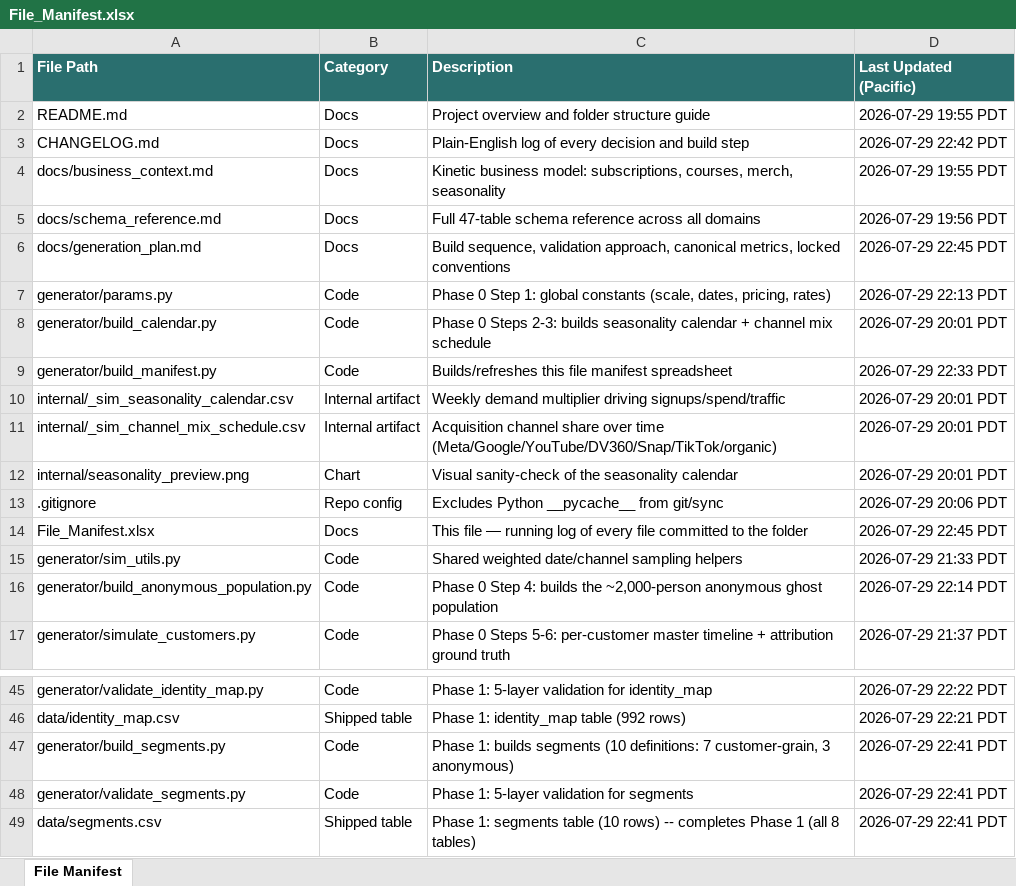
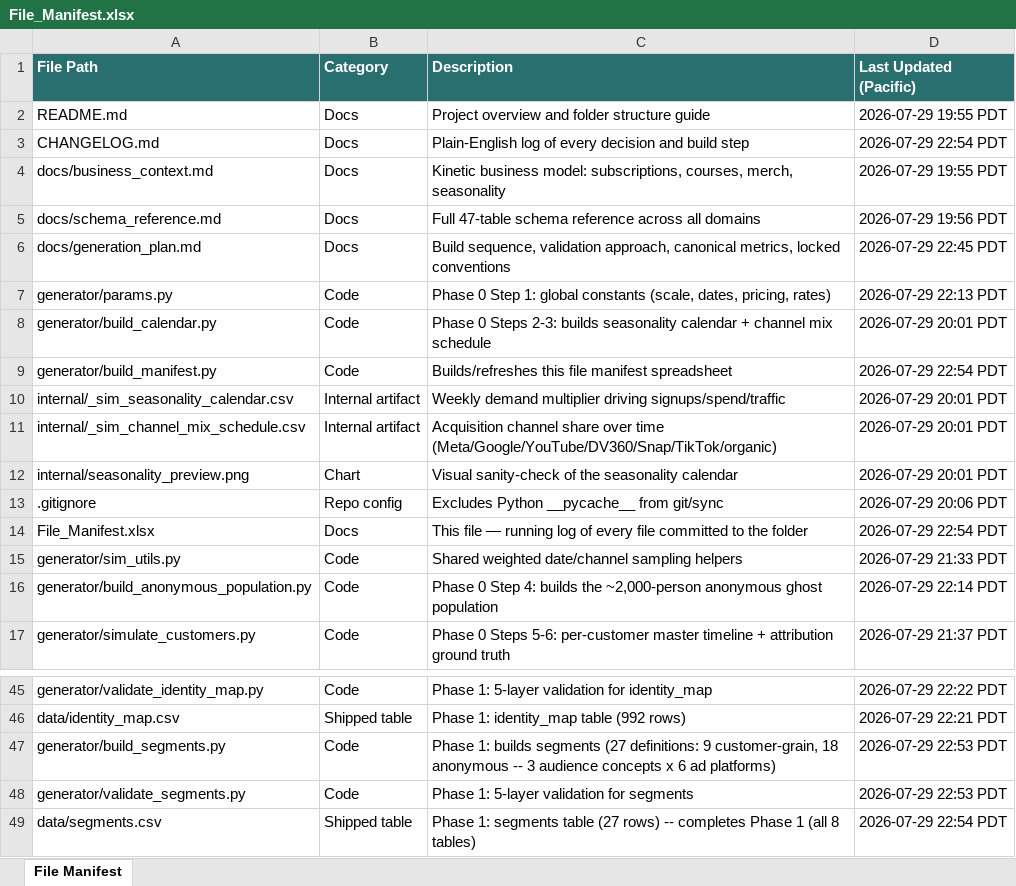
Before and after one commit to bencool85/kinetic-data-project, an Excel workbook: File_Manifest.xlsx, sheet File Manifest, drawn as a sheet; only a part is shown, gaps mark what is left out; values as stored, in another font and other column widths than the file's, no borders; the diff names each change by its address in the sheet, - before the commit and + after, or states it on an @@ line.

```diff
--- a/File_Manifest.xlsx (sheet File Manifest)
+++ b/File_Manifest.xlsx (sheet File Manifest)
-D3 (Last Updated (Pacific)): 2026-07-29 22:42 PDT
+D3 (Last Updated (Pacific)): 2026-07-29 22:54 PDT
-D9 (Last Updated (Pacific)): 2026-07-29 22:33 PDT
+D9 (Last Updated (Pacific)): 2026-07-29 22:54 PDT
-D14 (Last Updated (Pacific)): 2026-07-29 22:45 PDT
+D14 (Last Updated (Pacific)): 2026-07-29 22:54 PDT
-C47 (Description): …builds segments (10 definitions: 7 customer-grain, 3 anonymous)
+C47 (Description): …builds segments (27 definitions: 9 customer-grain, 18 anonymous -- 3 audience concepts x 6 ad platforms)
-D47:D48 (Last Updated (Pacific)): 2026-07-29 22:41 PDT
+D47:D48 (Last Updated (Pacific)): 2026-07-29 22:53 PDT
-C49 (Description): …segments table (10 rows) --…
+C49 (Description): …segments table (27 rows) --…
-D49 (Last Updated (Pacific)): 2026-07-29 22:41 PDT
+D49 (Last Updated (Pacific)): 2026-07-29 22:54 PDT
```
Also changed, not shown: 5 other files.
